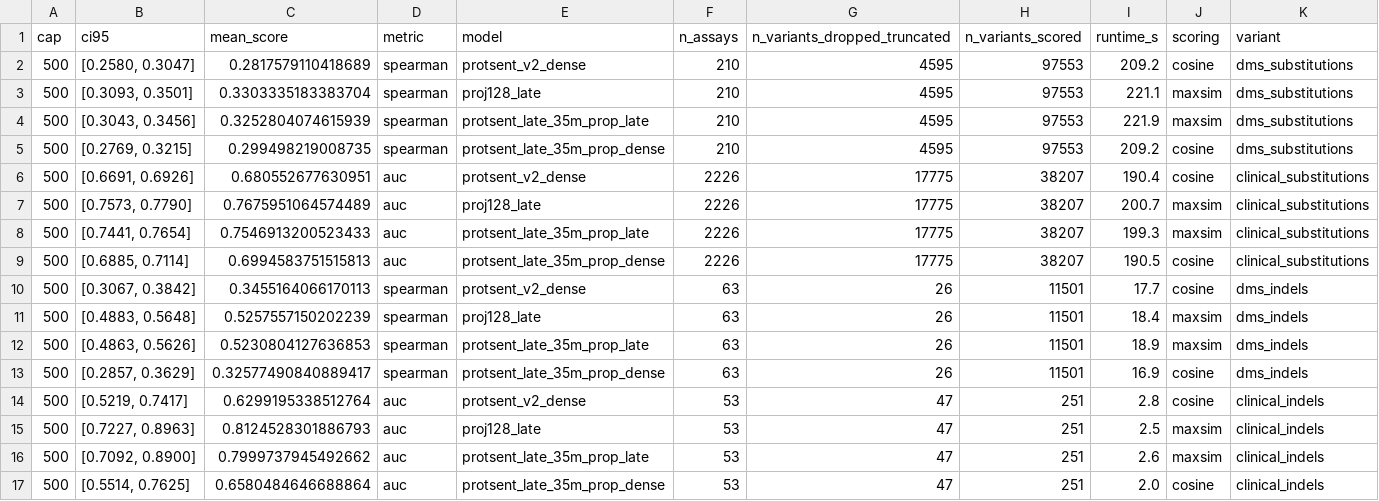
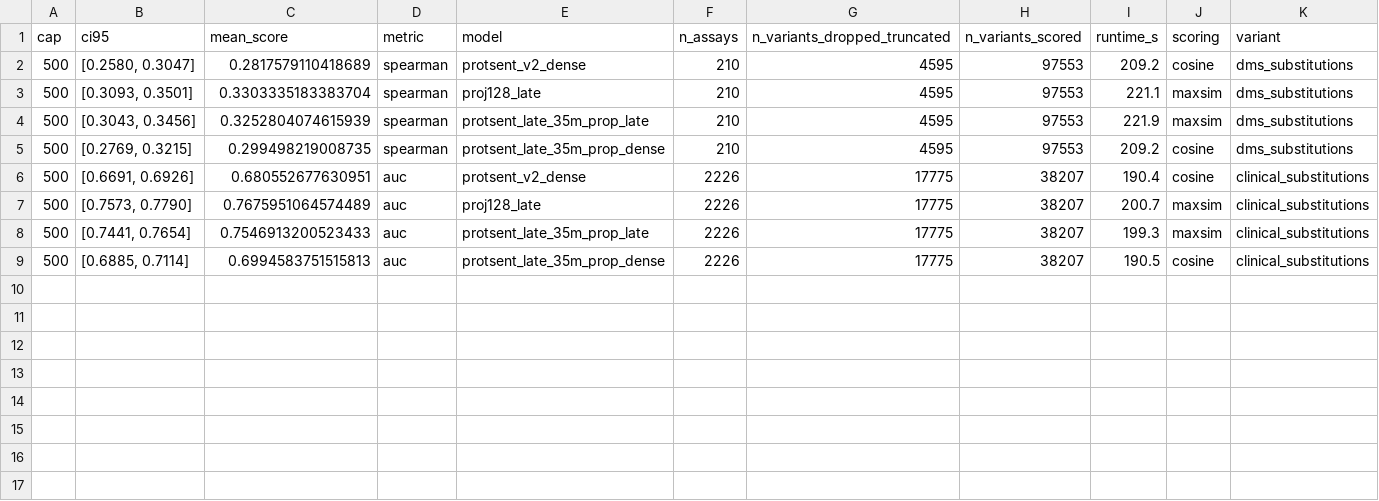
Before and after one commit to oriel9p/ProtSent, a CSV file: results/late_interaction/pilot_35m/benchmarks/proteingym_partial/proteingym_maxsim.csv, drawn as a sheet; the diff names each change by its address in the sheet, - before the commit and + after, or states it on an @@ line.

Commit message:
Restore the withdrawn indel results at full coverage: one claim was inflated 7x, the other holds
Rescored both indel sets with the length division fixed and no variant cap (287,207 dms_indels
variants and the full clinical set, against the 500/assay sample the withdrawn numbers came from).

                       MaxSim   cosine     gap    withdrawn
  dms_indels (rho)     0.5214   0.4956   +0.026     +0.197
  clinical_indels(AUC) 0.8545   0.7015   +0.153     +0.142

The two claims fail differently, which is worth stating plainly. The DMS indel headline was inflated
about sevenfold: dividing an already-normalised cosine by a varying sequence length wrecked the
baseline, and most of the apparent MaxSim advantage was that damage rather than a real gap. The
clinical AUC claim survives essentially unchanged, slightly larger if anything. The MaxSim side of
both was sound all along, as the withdrawal noted -- only the baseline needed rescoring.

Verification that this run is trustworthy where the last was not: the full test suite has the same
16 failures as the pre-change baseline commit, checked by running pytest in a worktree at 103189b
and diffing the failure sets -- zero introduced, zero fixed, 310 -> 315 passing from the new tests.
The scorer change is confined to maxsim_against_one (a single diff hunk); train_late_interaction.py
imports build_multivector_encoder, freeze_unused_heads, param_groups_for, resolve_attention and
save_late_and_dense, none of which this touched, so no training path is affected.

Cosine arms ran here only because the indel baseline is the whole point of the comparison. They stay
out of the default ProteinGym stage, where they are a scoring baseline rather than something to
recompute per run -- and where they are now the slow half.

```diff
--- a/results/late_interaction/pilot_35m/benchmarks/proteingym_partial/proteingym_maxsim.csv
+++ b/results/late_interaction/pilot_35m/benchmarks/proteingym_partial/proteingym_maxsim.csv
-row 10: 500 | [0.3067, 0.3842] | 0.3455164066170113 | spearman | protsent_v2_dense | 63 | 26 | 11501 | 17.7 | cosine | dms_indels
-row 11: 500 | [0.4883, 0.5648] | 0.5257557150202239 | spearman | proj128_late | 63 | 26 | 11501 | 18.4 | maxsim | dms_indels
-row 12: 500 | [0.4863, 0.5626] | 0.5230804127636853 | spearman | protsent_late_35m_prop_late | 63 | 26 | 11501 | 18.9 | maxsim | dms_indels
-row 13: 500 | [0.2857, 0.3629] | 0.32577490840889417 | spearman | protsent_late_35m_prop_dense | 63 | 26 | 11501 | 16.9 | cosine | dms_indels
-row 14: 500 | [0.5219, 0.7417] | 0.6299195338512764 | auc | protsent_v2_dense | 53 | 47 | 251 | 2.8 | cosine | clinical_indels
-row 15: 500 | [0.7227, 0.8963] | 0.8124528301886793 | auc | proj128_late | 53 | 47 | 251 | 2.5 | maxsim | clinical_indels
-row 16: 500 | [0.7092, 0.8900] | 0.7999737945492662 | auc | protsent_late_35m_prop_late | 53 | 47 | 251 | 2.6 | maxsim | clinical_indels
-row 17: 500 | [0.5514, 0.7625] | 0.6580484646688864 | auc | protsent_late_35m_prop_dense | 53 | 47 | 251 | 2.0 | cosine | clinical_indels
```
Also changed, not shown: 25 other files.
